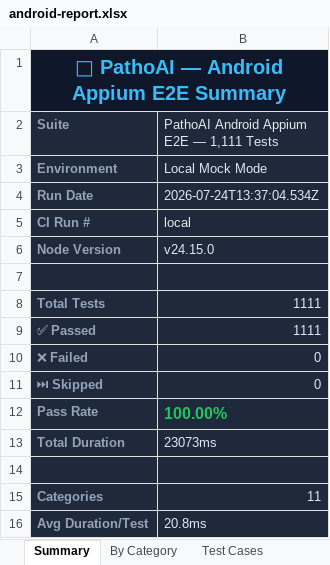
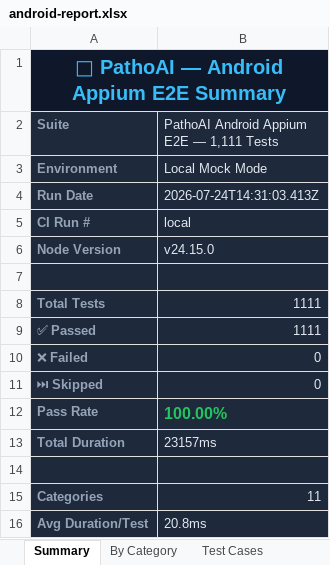
Before and after one commit to srinivas939/pathoAi, an Excel workbook: Test_Results/Android/android-report.xlsx, sheet Summary, drawn as a sheet; values as stored, in another font and other column widths than the file's, no borders; the diff names each change by its address in the sheet, - before the commit and + after, or states it on an @@ line.

```diff
--- a/Test_Results/Android/android-report.xlsx (sheet Summary)
+++ b/Test_Results/Android/android-report.xlsx (sheet Summary)
-B4: 2026-07-24T13:37:04.534Z
+B4: 2026-07-24T14:31:03.413Z
-B13: 23073ms
+B13: 23157ms
```
Also changed, not shown: sheet Test Cases, sheet By Category, Test_Results/Excel/selenium-report.xlsx, 22 other files.
